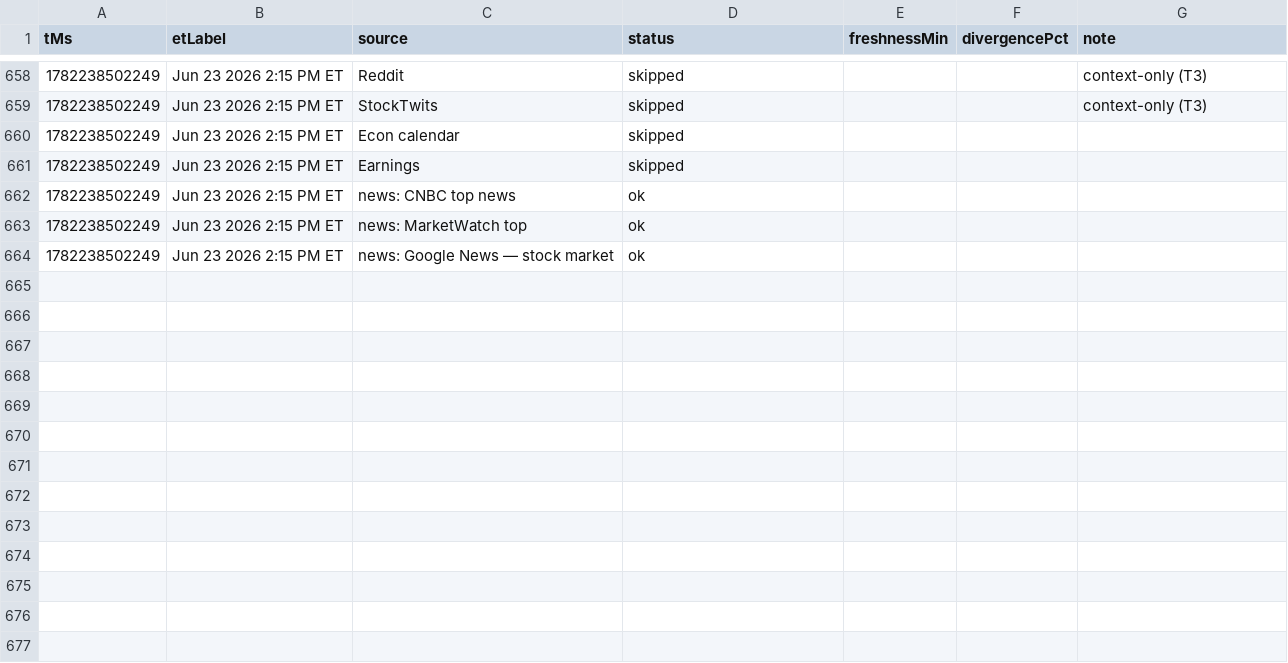
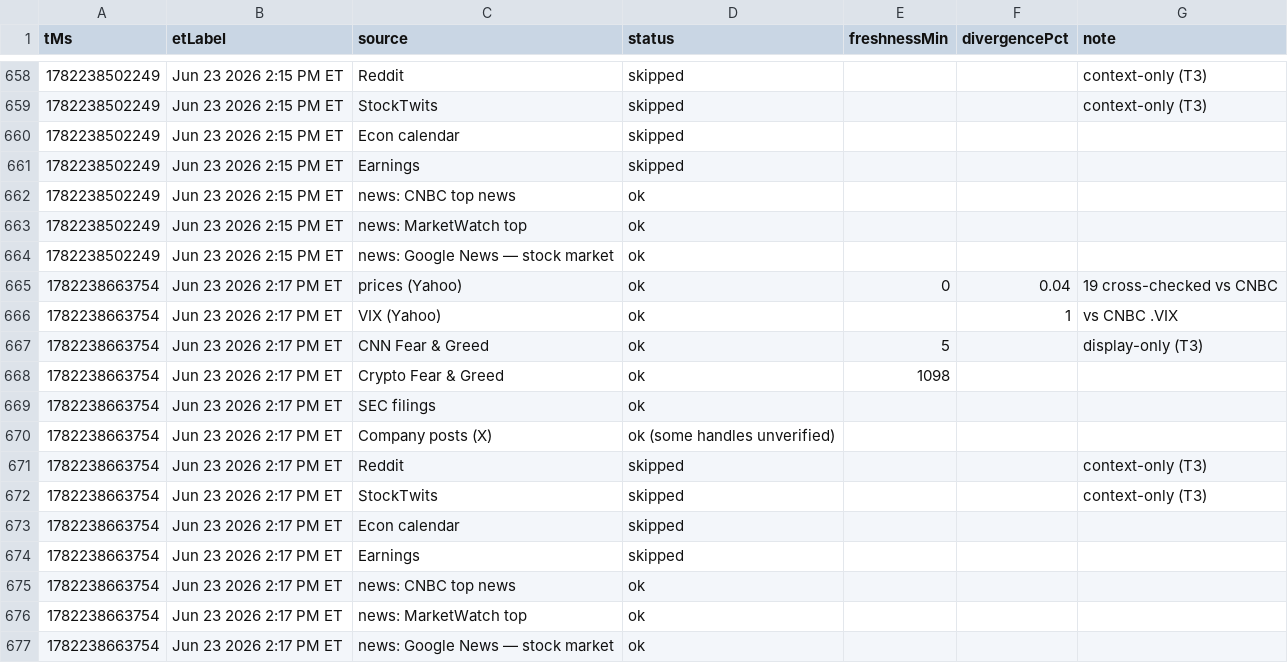
Before and after one commit to Jad-N/Market-Watcher, a CSV file: source-quality history.csv, drawn as a sheet; only a part is shown, gaps mark what is left out; the diff names each change by its address in the sheet, - before the commit and + after, or states it on an @@ line.

```diff
--- a/source-quality history.csv
+++ b/source-quality history.csv
+row 665: 1782238663754 | Jun 23 2026 2:17 PM ET | prices (Yahoo) | ok | 0 | 0.04 | 19 cross-checked vs CNBC
+row 666: 1782238663754 | Jun 23 2026 2:17 PM ET | VIX (Yahoo) | ok |  | 1 | vs CNBC .VIX
+row 667: 1782238663754 | Jun 23 2026 2:17 PM ET | CNN Fear & Greed | ok | 5 |  | display-only (T3)
+row 668: 1782238663754 | Jun 23 2026 2:17 PM ET | Crypto Fear & Greed | ok | 1098
+row 669: 1782238663754 | Jun 23 2026 2:17 PM ET | SEC filings | ok
+row 670: 1782238663754 | Jun 23 2026 2:17 PM ET | Company posts (X) | ok (some handles unverified)
+row 671: 1782238663754 | Jun 23 2026 2:17 PM ET | Reddit | skipped |  |  | context-only (T3)
+row 672: 1782238663754 | Jun 23 2026 2:17 PM ET | StockTwits | skipped |  |  | context-only (T3)
+row 673: 1782238663754 | Jun 23 2026 2:17 PM ET | Econ calendar | skipped
+row 674: 1782238663754 | Jun 23 2026 2:17 PM ET | Earnings | skipped
+row 675: 1782238663754 | Jun 23 2026 2:17 PM ET | news: CNBC top news | ok
+row 676: 1782238663754 | Jun 23 2026 2:17 PM ET | news: MarketWatch top | ok
+row 677: 1782238663754 | Jun 23 2026 2:17 PM ET | news: Google News — stock market | ok
```
Also changed, not shown: docs/mood-history.csv, regime history.csv, 4 other files.
